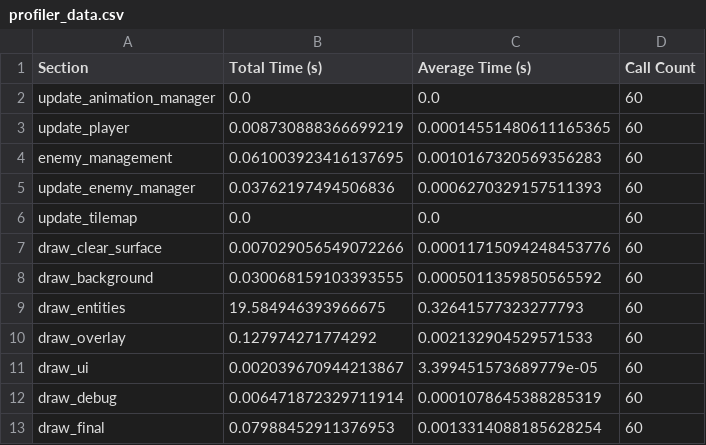
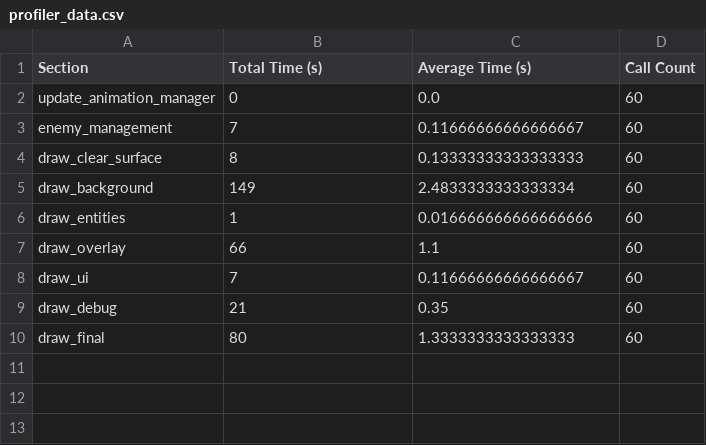
Before and after one commit to SerCast94/Eternal_Strife, a CSV file: profiler_data.csv, drawn as a sheet.

```diff
--- a/profiler_data.csv
+++ b/profiler_data.csv
@@ -1,13 +1,10 @@
 Section,Total Time (s),Average Time (s),Call Count
-update_animation_manager,0.0,0.0,60
-update_player,0.008730888366699219,0.00014551480611165365,60
-enemy_management,0.061003923416137695,0.0010167320569356283,60
-update_enemy_manager,0.03762197494506836,0.0006270329157511393,60
-update_tilemap,0.0,0.0,60
-draw_clear_surface,0.007029056549072266,0.00011715094248453776,60
-draw_background,0.030068159103393555,0.0005011359850565592,60
-draw_entities,19.584946393966675,0.32641577323277793,60
-draw_overlay,0.127974271774292,0.002132904529571533,60
-draw_ui,0.002039670944213867,3.399451573689779e-05,60
-draw_debug,0.006471872329711914,0.0001078645388285319,60
-draw_final,0.07988452911376953,0.0013314088185628254,60
+update_animation_manager,0,0.0,60
+enemy_management,7,0.11666666666666667,60
+draw_clear_surface,8,0.13333333333333333,60
+draw_background,149,2.4833333333333334,60
+draw_entities,1,0.016666666666666666,60
+draw_overlay,66,1.1,60
+draw_ui,7,0.11666666666666667,60
+draw_debug,21,0.35,60
+draw_final,80,1.3333333333333333,60
```
Also changed, not shown: 6 other files.
